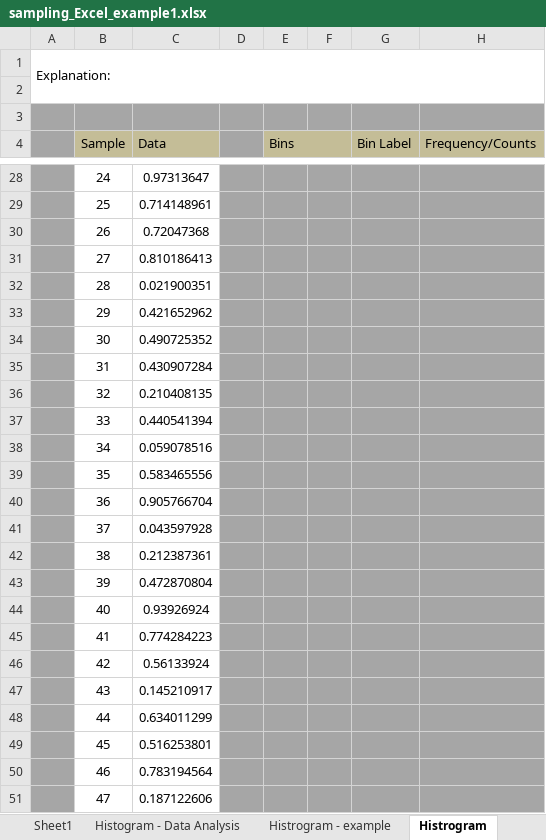
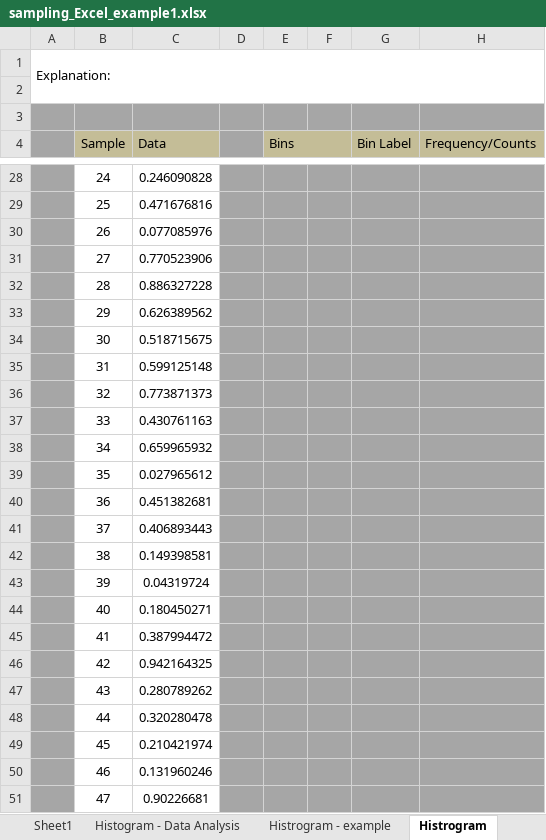
Before and after one commit to ncss-tech/stats_for_soil_survey, an Excel workbook: presentations/sampling_Excel_example1.xlsx, sheet Histrogram, drawn as a sheet; only a part is shown, gaps mark what is left out; values as stored, in another font and other column widths than the file's, no borders; charts and pictures not drawn; the diff covers the shown part only; the diff names each change by its address in the sheet, - before the commit and + after, or states it on an @@ line.

```diff
--- a/presentations/sampling_Excel_example1.xlsx (sheet Histrogram)
+++ b/presentations/sampling_Excel_example1.xlsx (sheet Histrogram)
-C28 (Data): 0.97313647
+C28 (Data): 0.246090828
-C29 (Data): 0.714148961
+C29 (Data): 0.471676816
-C30 (Data): 0.72047368
+C30 (Data): 0.077085976
-C31 (Data): 0.810186413
+C31 (Data): 0.770523906
-C32 (Data): 0.021900351
+C32 (Data): 0.886327228
-C33 (Data): 0.421652962
+C33 (Data): 0.626389562
-C34 (Data): 0.490725352
+C34 (Data): 0.518715675
-C35 (Data): 0.430907284
+C35 (Data): 0.599125148
-C36 (Data): 0.210408135
+C36 (Data): 0.773871373
-C37 (Data): 0.440541394
+C37 (Data): 0.430761163
-C38 (Data): 0.059078516
+C38 (Data): 0.659965932
-C39 (Data): 0.583465556
+C39 (Data): 0.027965612
-C40 (Data): 0.905766704
+C40 (Data): 0.451382681
-C41 (Data): 0.043597928
+C41 (Data): 0.406893443
-C42 (Data): 0.212387361
+C42 (Data): 0.149398581
-C43 (Data): 0.472870804
+C43 (Data): 0.04319724
-C44 (Data): 0.93926924
+C44 (Data): 0.180450271
-C45 (Data): 0.774284223
+C45 (Data): 0.387994472
-C46 (Data): 0.56133924
+C46 (Data): 0.942164325
-C47 (Data): 0.145210917
+C47 (Data): 0.280789262
-C48 (Data): 0.634011299
+C48 (Data): 0.320280478
-C49 (Data): 0.516253801
+C49 (Data): 0.210421974
-C50 (Data): 0.783194564
+C50 (Data): 0.131960246
-C51 (Data): 0.187122606
+C51 (Data): 0.90226681
```
Also changed, not shown: 35 edited cells elsewhere in this sheet, sheet Histogram - Data Analysis, sheet Sampling ht. -class participat, sheet DATA, charts or pictures.
